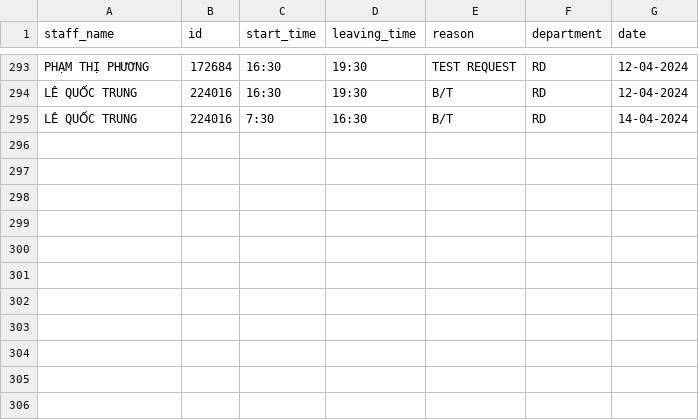
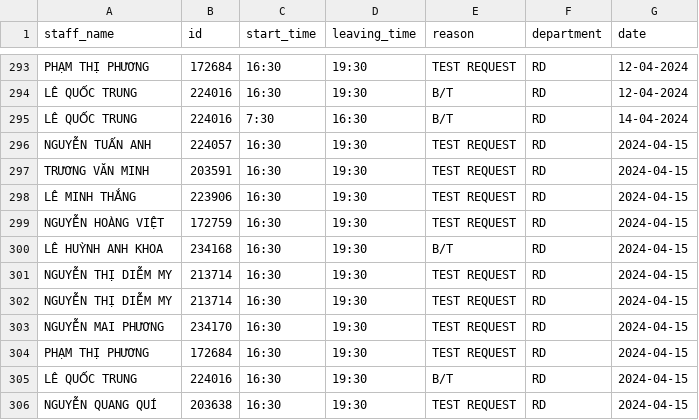
Before and after one commit to Harry-xdev/render-working-checkout, a CSV file: history.csv, drawn as a sheet; only a part is shown, gaps mark what is left out; the diff names each change by its address in the sheet, - before the commit and + after, or states it on an @@ line.

Commit message:
Update history.csv

```diff
--- a/history.csv
+++ b/history.csv
+row 296: NGUYỄN TUẤN ANH | 224057 | 16:30 | 19:30 | TEST REQUEST | RD | 2024-04-15
+row 297: TRƯƠNG VĂN MINH | 203591 | 16:30 | 19:30 | TEST REQUEST | RD | 2024-04-15
+row 298: LÊ MINH THẮNG | 223906 | 16:30 | 19:30 | TEST REQUEST | RD | 2024-04-15
+row 299: NGUYỄN HOÀNG VIỆT | 172759 | 16:30 | 19:30 | TEST REQUEST | RD | 2024-04-15
+row 300: LÊ HUỲNH ANH KHOA | 234168 | 16:30 | 19:30 | B/T | RD | 2024-04-15
+row 301: NGUYỄN THỊ DIỄM MY | 213714 | 16:30 | 19:30 | TEST REQUEST | RD | 2024-04-15
+row 302: NGUYỄN THỊ DIỄM MY | 213714 | 16:30 | 19:30 | TEST REQUEST | RD | 2024-04-15
+row 303: NGUYỄN MAI PHƯƠNG | 234170 | 16:30 | 19:30 | TEST REQUEST | RD | 2024-04-15
+row 304: PHẠM THỊ PHƯƠNG | 172684 | 16:30 | 19:30 | TEST REQUEST | RD | 2024-04-15
+row 305: LÊ QUỐC TRUNG | 224016 | 16:30 | 19:30 | B/T | RD | 2024-04-15
+row 306: NGUYỄN QUANG QUÍ | 203638 | 16:30 | 19:30 | TEST REQUEST | RD | 2024-04-15
```
